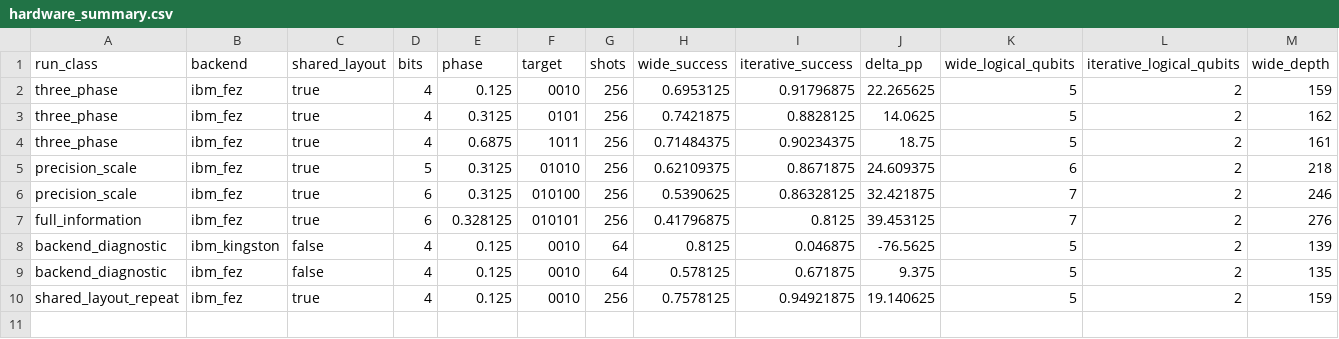
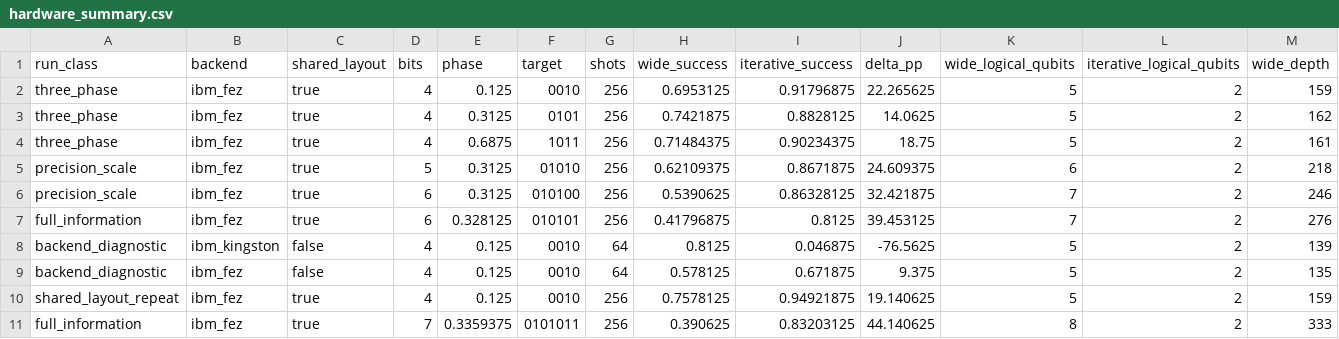
Before and after one commit to CaMaLabs/RecycledQubitRegisters, a CSV file: results/hardware/hardware_summary.csv, drawn as a sheet; only a part is shown; rows hold the shown columns only; the diff names each change by its address in the sheet, - before the commit and + after, or states it on an @@ line.

Commit message:
Add 7-bit result to hardware CSV

```diff
--- a/results/hardware/hardware_summary.csv
+++ b/results/hardware/hardware_summary.csv
+row 11: full_information | ibm_fez | true | 7 | 0.3359375 | 0101011 | 256 | 0.390625 | 0.83203125 | 44.140625 | 8 | 2 | 333
```
